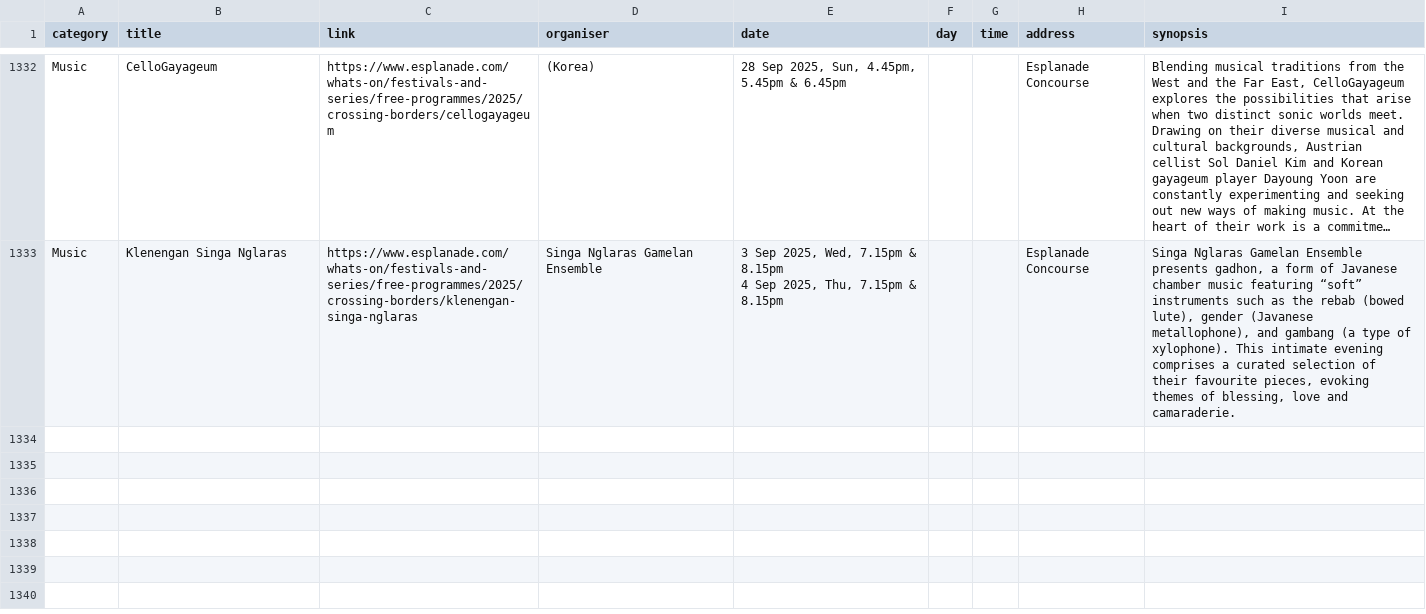
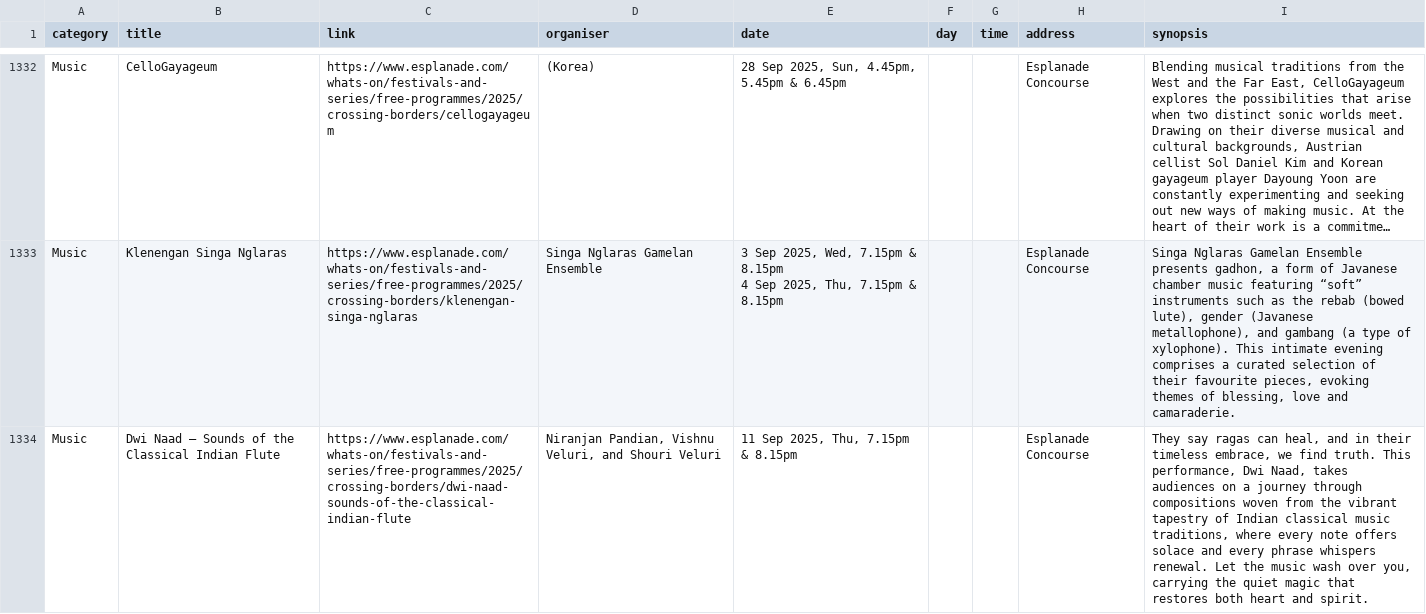
Before and after one commit to Joanna-Khek/free_music_esplanade_news, a CSV file: data.csv, drawn as a sheet; only a part is shown, gaps mark what is left out; long unchanged cells end in …; the diff names each change by its address in the sheet, - before the commit and + after, or states it on an @@ line.

```diff
--- a/data.csv
+++ b/data.csv
+row 1334: Music | Dwi Naad – Sounds of the Classical Indian Flute | https://www.esplanade.com/whats-on/festivals-and-series/free-programmes/2025/crossing-borders/dwi-naad-sounds-of-the-classical-indian-flute | Niranjan Pandian, Vishnu Veluri, and Shouri Veluri | 11 Sep 2025, Thu, 7.15pm & 8.15pm |  |  | Esplanade Concourse | They say ragas can heal, and in their timeless embrace, we find truth. This performance, Dwi Naad, takes audiences on a journey through compositions woven from the vibrant tapestry of Indian classical music traditions, where every note offers solace and every phrase whispers renewal. Let the music wash over you, carrying the quiet magic that restores both heart and spirit.
```
